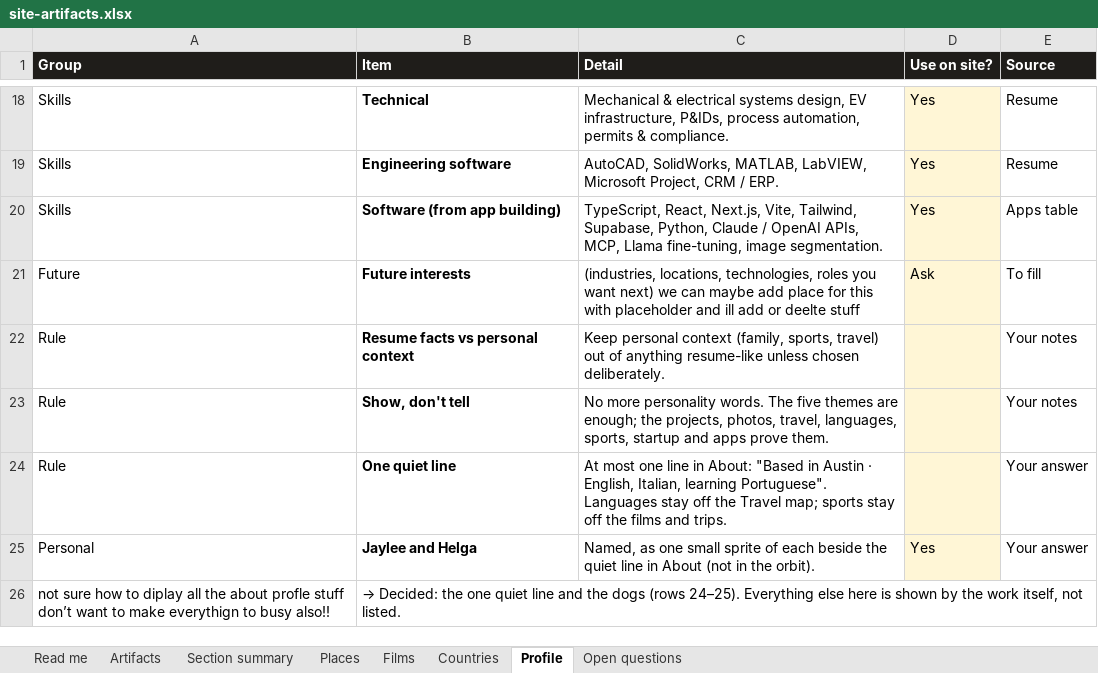
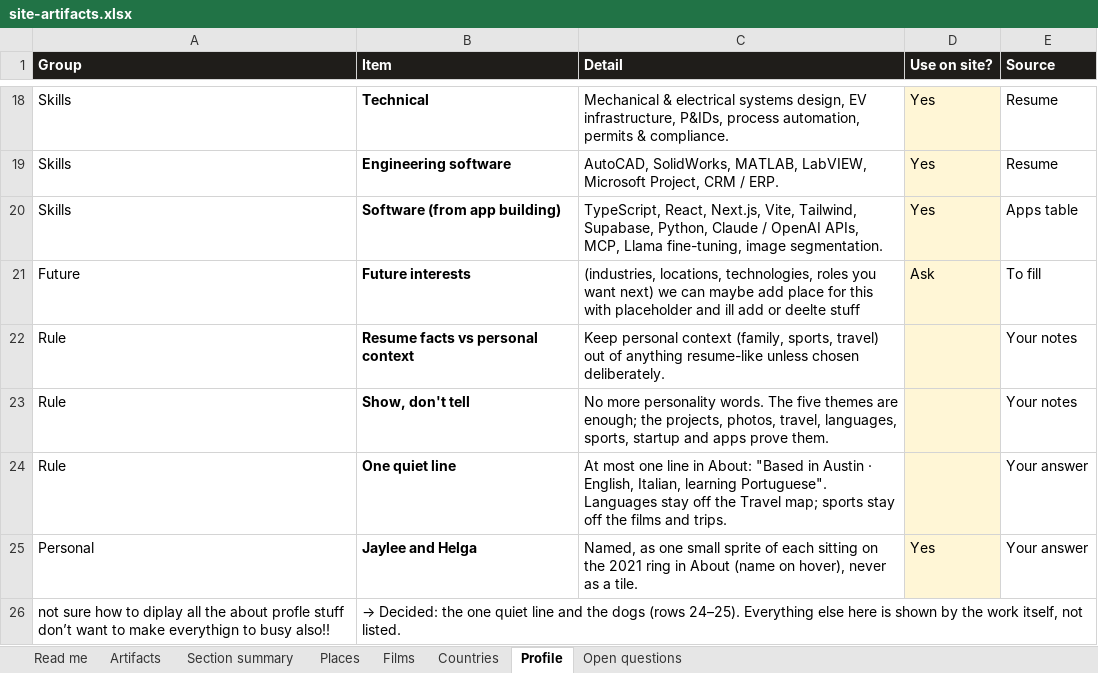
Before and after one commit to gsacco15/grantsacco, an Excel workbook: planning/site-artifacts.xlsx, sheet Profile, drawn as a sheet; only a part is shown, gaps mark what is left out; values as stored, in another font and other column widths than the file's, no borders; the diff names each change by its address in the sheet, - before the commit and + after, or states it on an @@ line.

```diff
--- a/planning/site-artifacts.xlsx (sheet Profile)
+++ b/planning/site-artifacts.xlsx (sheet Profile)
-C25 (Detail): …of each beside the quiet line in About (not in the orbit).
+C25 (Detail): …of each sitting on the 2021 ring in About (name on hover), never as a tile.
```
Also changed, not shown: sheet Read me, 7 other files.
